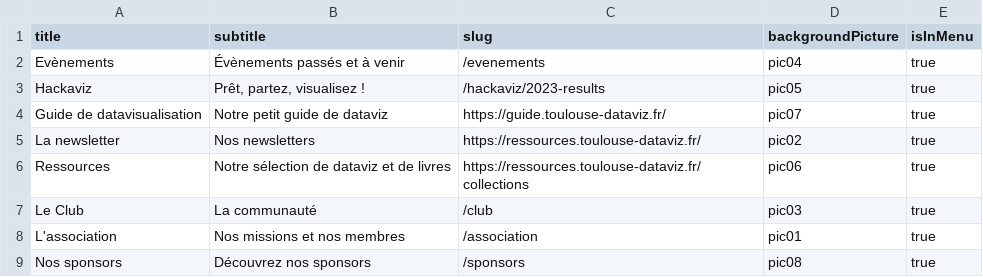
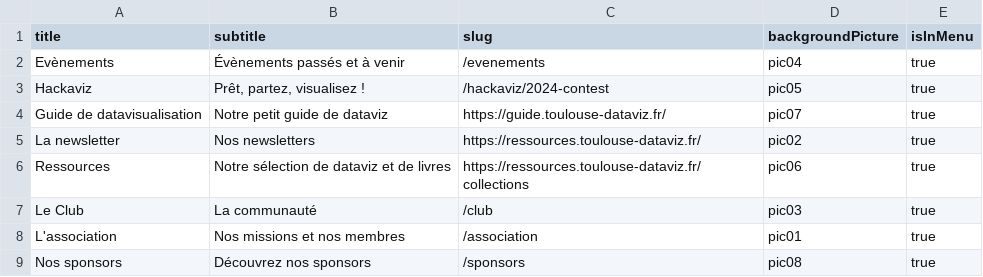
Before and after one commit to ToulouseDataViz/website, a CSV file: src/data/home_content.csv, drawn as a sheet.

```diff
--- a/src/data/home_content.csv
+++ b/src/data/home_content.csv
@@ -2,3 +2,3 @@ title, subtitle, slug, backgroundPicture, isInMenu
 Evènements, Évènements passés et à venir, /evenements, pic04 , true
-Hackaviz, "Prêt, partez, visualisez !", /hackaviz/2023-results, pic05, true
+Hackaviz, "Prêt, partez, visualisez !", /hackaviz/2024-contest, pic05, true
 Guide de datavisualisation,"Notre petit guide de dataviz", https://guide.toulouse-dataviz.fr/, pic07, true
```
Also changed, not shown: src/data/hackaviz.csv, 20 other files.
